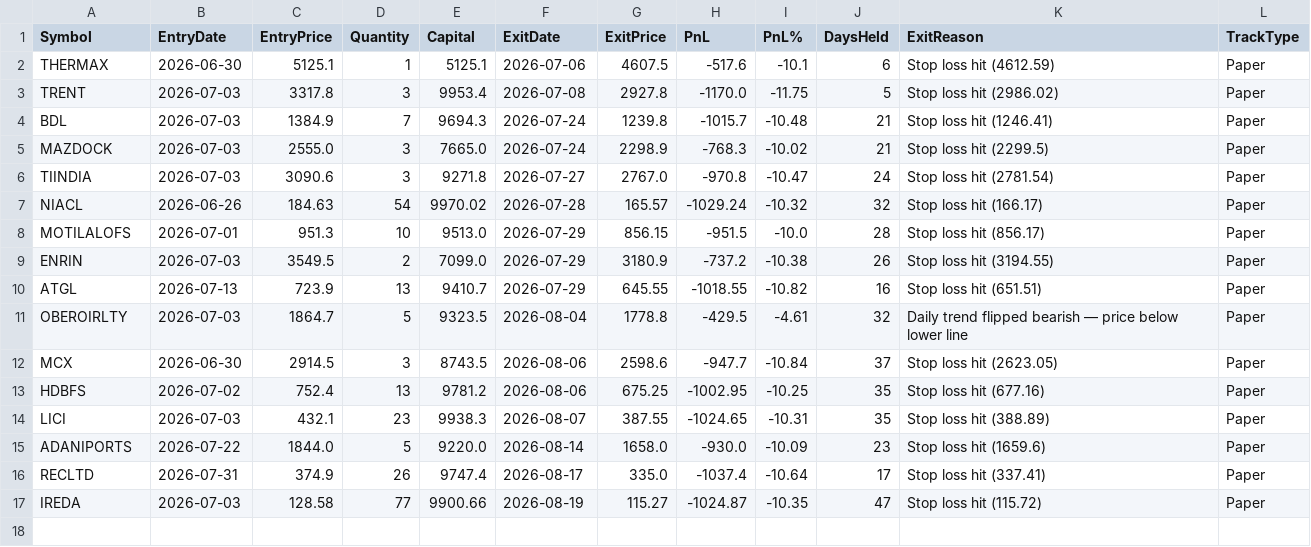
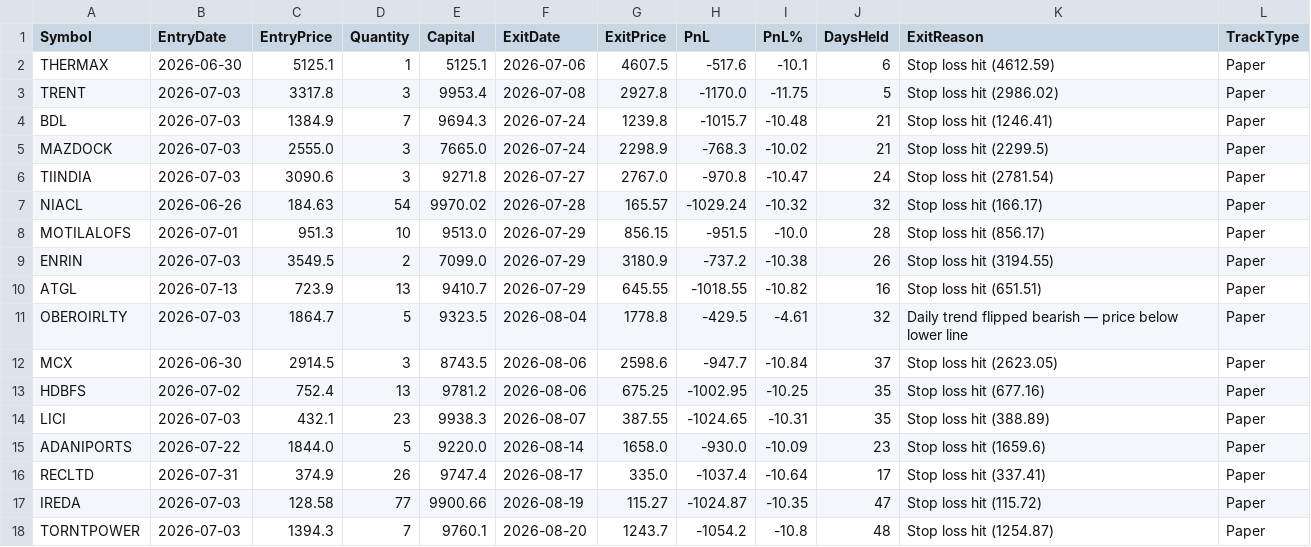
Before and after one commit to finnyrajmann/nse-dtdtf, a CSV file: data/dtdtf_trade_log.csv, drawn as a sheet; the diff names each change by its address in the sheet, - before the commit and + after, or states it on an @@ line.

Commit message:
Auto-update — 2026-08-20

```diff
--- a/data/dtdtf_trade_log.csv
+++ b/data/dtdtf_trade_log.csv
+row 18: TORNTPOWER | 2026-07-03 | 1394.3 | 7 | 9760.1 | 2026-08-20 | 1243.7 | -1054.2 | -10.8 | 48 | Stop loss hit (1254.87) | Paper
```
